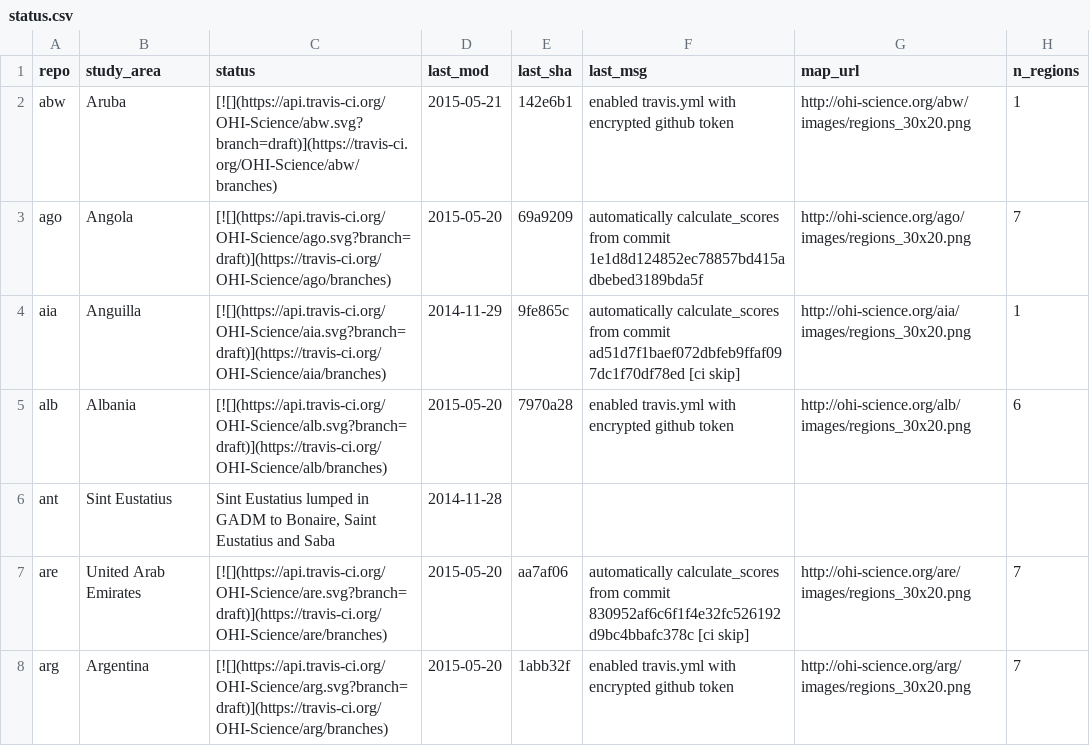
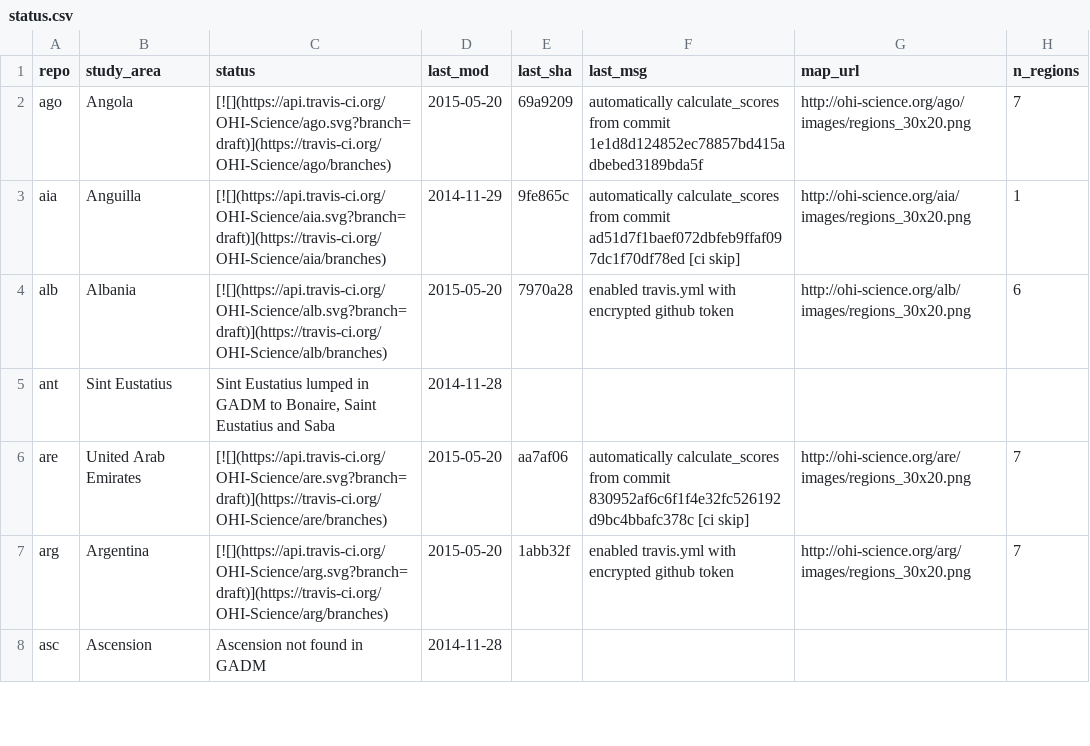
Before and after one commit to OHI-Science/subcountry, a CSV file: _data/status.csv, drawn as a sheet; only a part is shown; the shorter side is filled out with more unchanged rows.

Commit message:
Update status.csv

```diff
--- a/_data/status.csv
+++ b/_data/status.csv
@@ -1,3 +1,2 @@
 "repo","study_area","status","last_mod","last_sha","last_msg","map_url","n_regions"
-"abw","Aruba","[![](https://api.travis-ci.org/OHI-Science/abw.svg?branch=draft)](https://travis-ci.org/OHI-Science/abw/branches)","2015-05-21","142e6b1","enabled travis.yml with encrypted github token","http://ohi-science.org/abw/images/regions_30x20.png",1
 "ago","Angola","[![](https://api.travis-ci.org/OHI-Science/ago.svg?branch=draft)](https://travis-ci.org/OHI-Science/ago/branches)","2015-05-20","69a9209","automatically calculate_scores from commit 1e1d8d124852ec78857bd415adbebed3189bda5f","http://ohi-science.org/ago/images/regions_30x20.png",7
```
